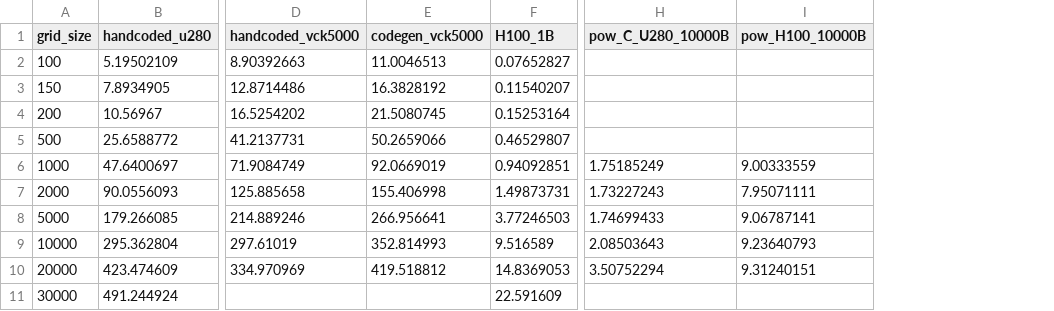
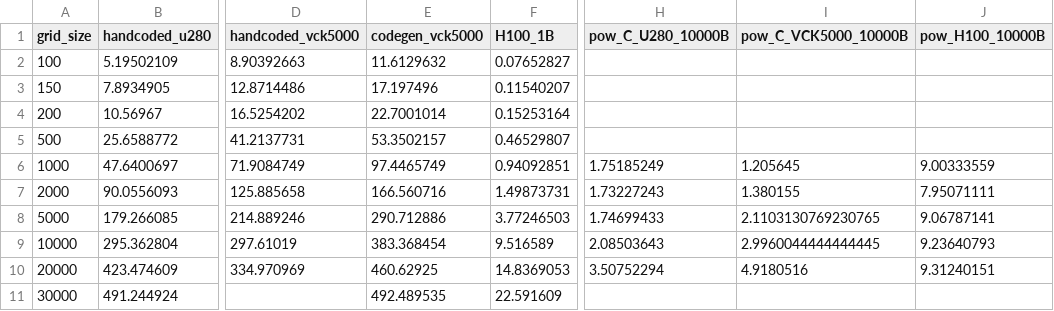
Before and after one commit to benielT/plot_scripts, a CSV file: ops_fpga/throughput_performance_comparision/data/Blackscholes1D3pt_throughput.csv, drawn as a sheet; only a part is shown, gaps mark what is left out; the diff names each change by its address in the sheet, - before the commit and + after, or states it on an @@ line.

Commit message:
Blacksholes throughput VCK5000 power data added and updated perf numbers.

```diff
--- a/ops_fpga/throughput_performance_comparision/data/Blackscholes1D3pt_throughput.csv
+++ b/ops_fpga/throughput_performance_comparision/data/Blackscholes1D3pt_throughput.csv
+column I (pow_C_VCK5000_10000B), rows 6-10: 1.205645 | 1.380155 | 2.1103130769230765 | 2.9960044444444445 | 4.9180516
-E2 (codegen_vck5000): 11.0046513
+E2 (codegen_vck5000): 11.6129632
-E3 (codegen_vck5000): 16.3828192
+E3 (codegen_vck5000): 17.197496
-E4 (codegen_vck5000): 21.5080745
+E4 (codegen_vck5000): 22.7001014
-E5 (codegen_vck5000): 50.2659066
+E5 (codegen_vck5000): 53.3502157
-E6 (codegen_vck5000): 92.0669019
+E6 (codegen_vck5000): 97.4465749
-E7 (codegen_vck5000): 155.406998
+E7 (codegen_vck5000): 166.560716
-E8 (codegen_vck5000): 266.956641
+E8 (codegen_vck5000): 290.712886
-E9 (codegen_vck5000): 352.814993
+E9 (codegen_vck5000): 383.368454
-E10 (codegen_vck5000): 419.518812
+E10 (codegen_vck5000): 460.62925
-E11 (codegen_vck5000): (empty)
+E11 (codegen_vck5000): 492.489535
```
Also changed, not shown: 1 other file.
